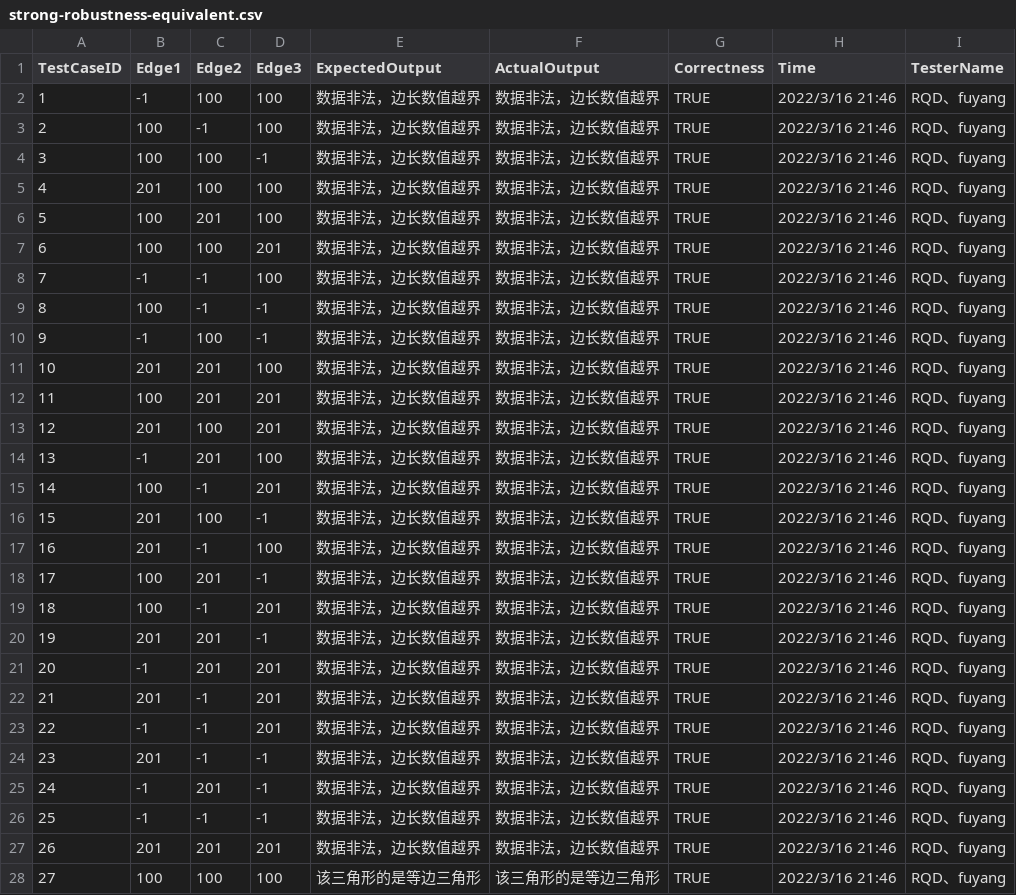
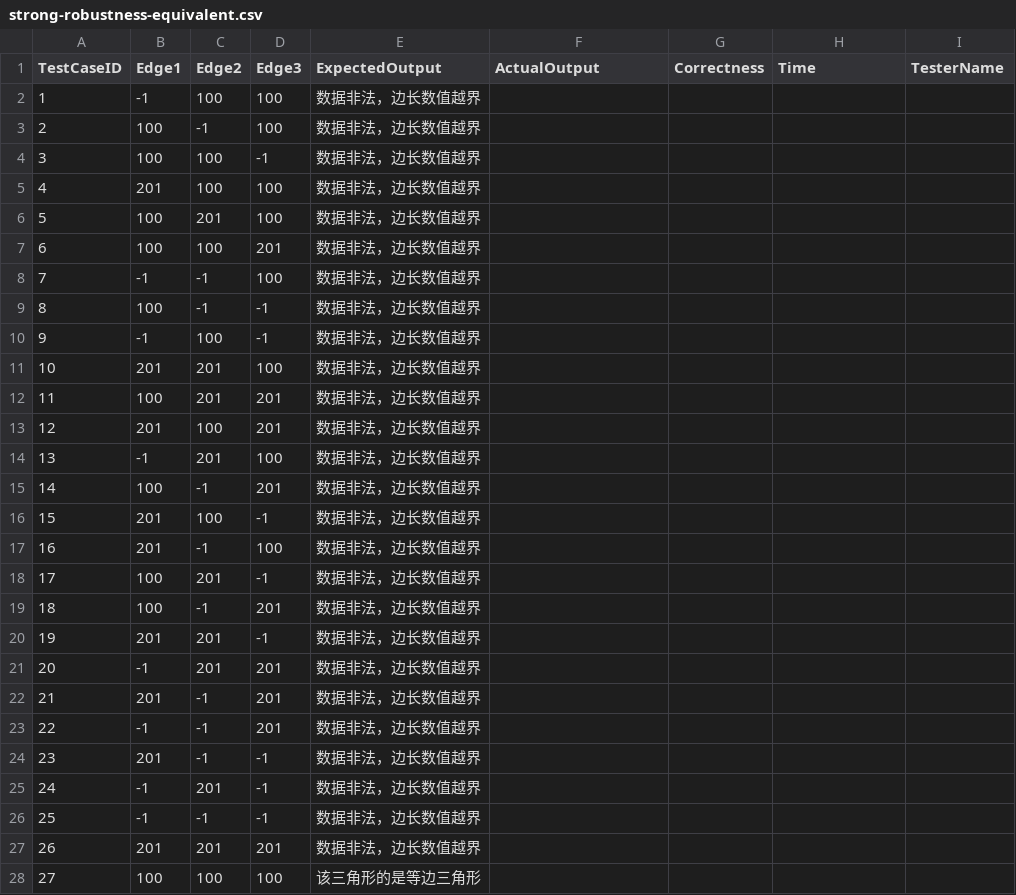
Before and after one commit to 3fuyang/libre-testing, a CSV file: public/testUsecases/triangleJudge/strong-robustness-equivalent.csv, drawn as a sheet; the diff names each change by its address in the sheet, - before the commit and + after, or states it on an @@ line.

```diff
--- a/public/testUsecases/triangleJudge/strong-robustness-equivalent.csv
+++ b/public/testUsecases/triangleJudge/strong-robustness-equivalent.csv
-F2:F27 (ActualOutput): 数据非法，边长数值越界
+F2:F27 (ActualOutput): (empty)
-G2:G28 (Correctness): TRUE
+G2:G28 (Correctness): (empty)
-H2:H28 (Time): 2022/3/16 21:46
+H2:H28 (Time): (empty)
-I2:I28 (TesterName): RQD、fuyang
+I2:I28 (TesterName): (empty)
-F28 (ActualOutput): 该三角形的是等边三角形
+F28 (ActualOutput): (empty)
```
Also changed, not shown: public/testUsecases/triangleJudge/basic-boundary.csv, public/testUsecases/triangleJudge/robustness-boundary.csv, 3 other files.
